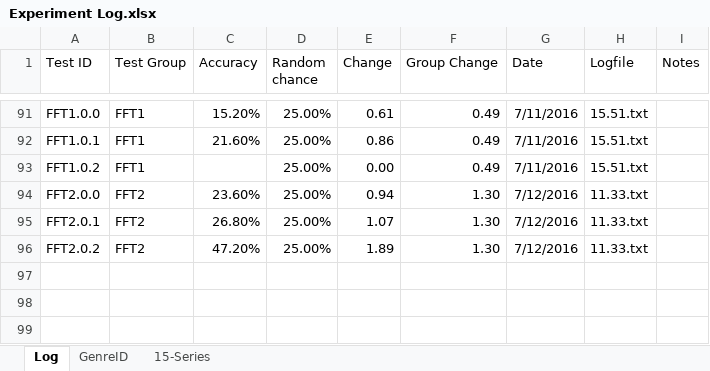
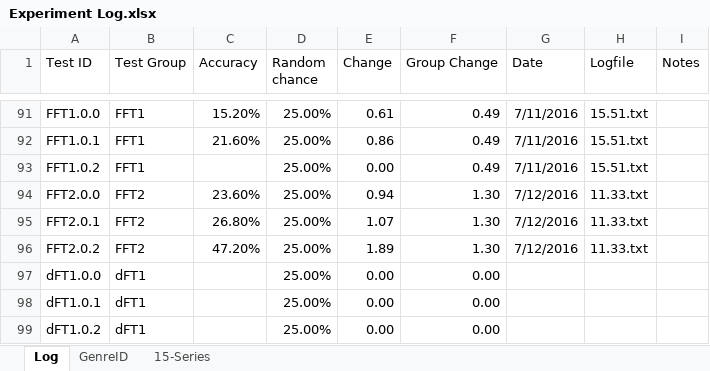
Before and after one commit to grey280/nAud, an Excel workbook: logs/Experiment Log.xlsx, sheet Log, drawn as a sheet; only a part is shown, gaps mark what is left out; values as stored, in another font and other column widths than the file's, no borders; conditional formats not drawn; the diff names each change by its address in the sheet, - before the commit and + after, or states it on an @@ line.

Commit message:
Prep for new experiment

```diff
--- a/logs/Experiment Log.xlsx (sheet Log)
+++ b/logs/Experiment Log.xlsx (sheet Log)
+row 97: dFT1.0.0 | dFT1 |  | 25.00% | 0.00 | 0.00
+row 98: dFT1.0.1 | dFT1 |  | 25.00% | 0.00 | 0.00
+row 99: dFT1.0.2 | dFT1 |  | 25.00% | 0.00 | 0.00
```
Also changed, not shown: 1 other file.
